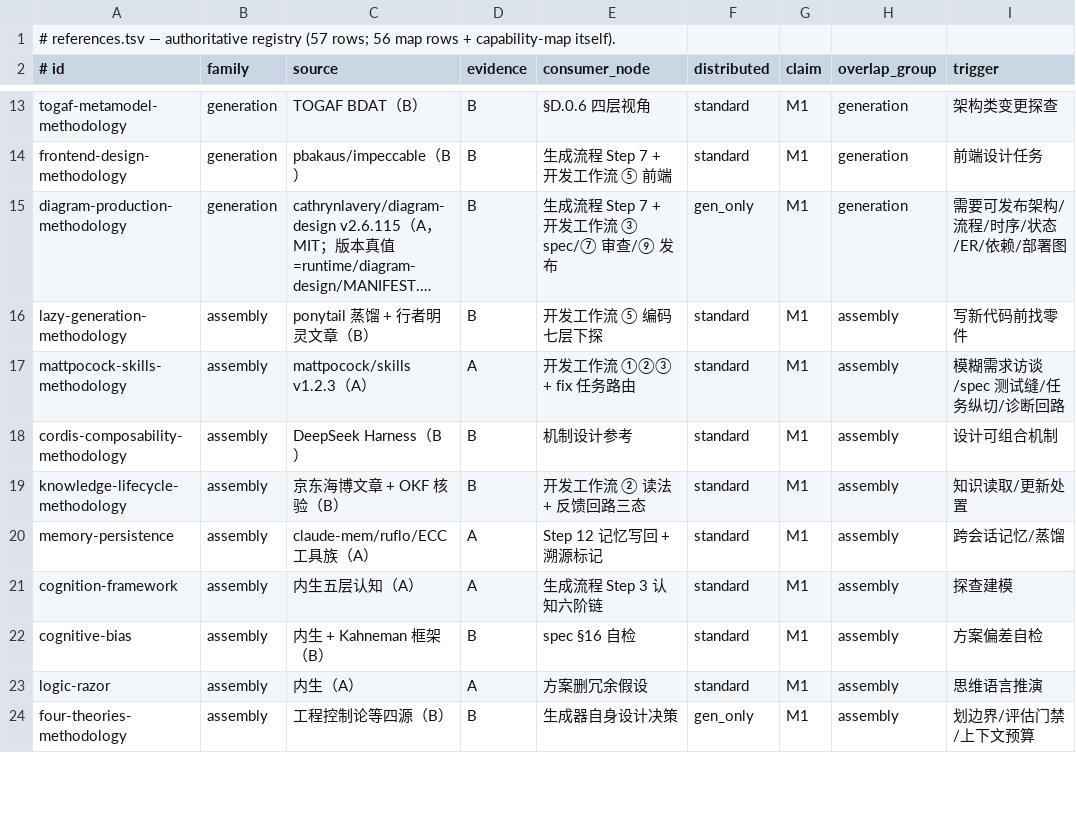
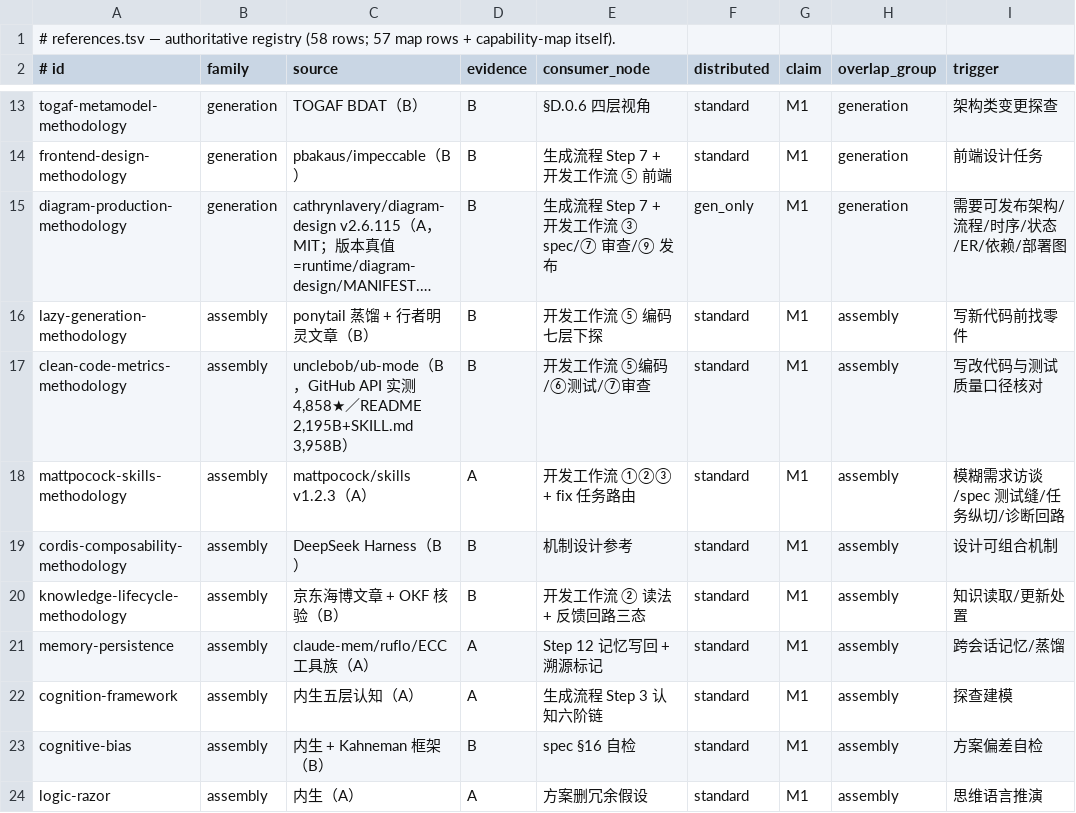
Before and after one commit to issac-new/AIStudio, a TSV file: skills/swarm-yuan/assets/registry/references.tsv, drawn as a sheet; only a part is shown, gaps mark what is left out; the shorter side is filled out with more unchanged rows; long unchanged cells end in …; the diff names each change by its address in the sheet, - before the commit and + after, or states it on an @@ line.

Commit message:
feat(swarm-yuan): 吸收 ub-mode——复杂度/重复度并入既有门禁+洁净代码度量方法论档
- 新增 references/clean-code-metrics-methodology.md（决策 58；ub-mode 证据分级 A/B，C 级不采信）
- check_method_size 增圈复杂度维度（COMPLEXITY_MAX，默认关）；check_reuse 增 Type-1 重复块粗筛（DUPLICATION_MIN_BLOCK）+外部工具阈值标定守卫（DUPLICATION_CMD/MAX_PCT）
- 零新增 check_*：门禁 56/变量 199/预算 200 不动；旋钮走门禁局部变量（METHOD_MAX_LINES 先例）
- 分发预算 +4096（第 34 次登记）；引擎 LOC 7800→7980；--method-size 入 CLI A/B 豁免（先例通道）
- 生成侧节点⑤⑥补三阶段纪律；新维度双态夹具（compliant-*-warn）锁行为
- 口径全链同步：facts/registry/capability-map/router/SKILL/usage/决策58/台账/CHANGELOG v2.97.0/RELEASE-MANIFEST/附录A.1(388)

```diff
--- a/skills/swarm-yuan/assets/registry/references.tsv
+++ b/skills/swarm-yuan/assets/registry/references.tsv
-A1 (# id): …authoritative registry (57 rows; 56 map rows…
+A1 (# id): …authoritative registry (58 rows; 57 map rows…
+row 17: clean-code-metrics-methodology | assembly | unclebob/ub-mode（B，GitHub API 实测 4,858★／README 2,195B+SKILL.md 3,958B） | B | 开发工作流 ⑤编码/⑥测试/⑦审查 | standard | M1 | assembly | 写改代码与测试质量口径核对
```
Also changed, not shown: skills/swarm-yuan/assets/registry/dist.tsv, 42 other files.
